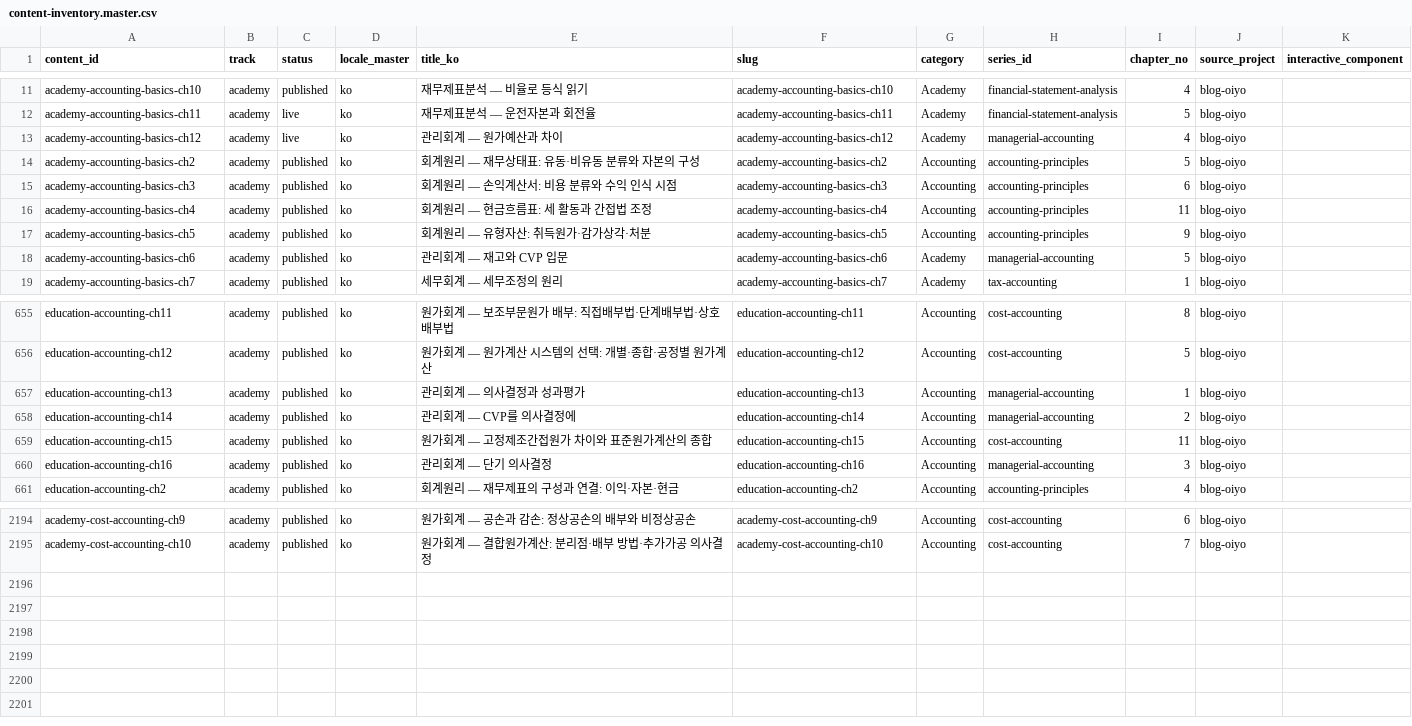
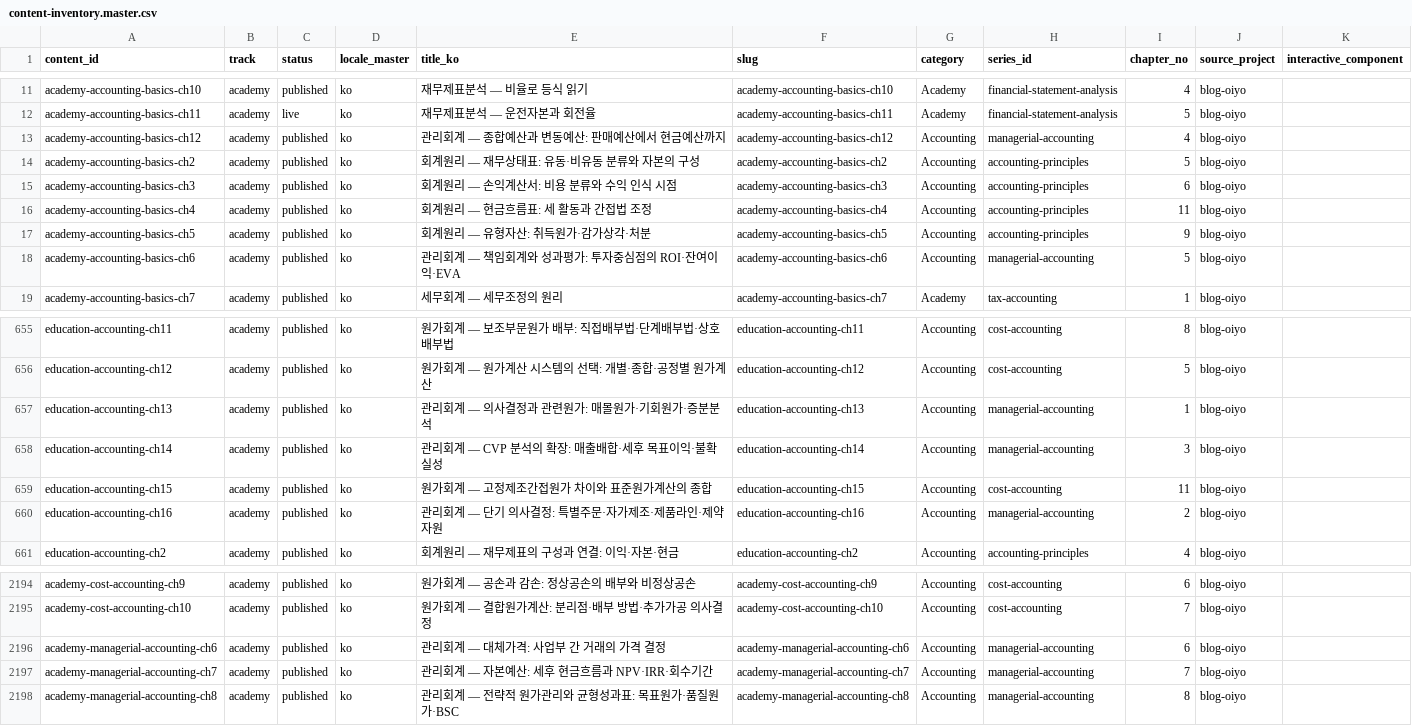
Before and after one commit to yuli3/blog-oiyo, a CSV file: data/catalog/content-inventory.master.csv, drawn as a sheet; only a part is shown, gaps mark what is left out.

```diff
--- a/data/catalog/content-inventory.master.csv
+++ b/data/catalog/content-inventory.master.csv
@@ -12,3 +12,3 @@ academy-accounting-basics-ch10,academy,published,ko,재무제표분석 — 비
 academy-accounting-basics-ch11,academy,live,ko,재무제표분석 — 운전자본과 회전율,academy-accounting-basics-ch11,Academy,financial-statement-analysis,5,blog-oiyo,
-academy-accounting-basics-ch12,academy,live,ko,관리회계 — 원가예산과 차이,academy-accounting-basics-ch12,Academy,managerial-accounting,4,blog-oiyo,
+academy-accounting-basics-ch12,academy,published,ko,관리회계 — 종합예산과 변동예산: 판매예산에서 현금예산까지,academy-accounting-basics-ch12,Accounting,managerial-accounting,4,blog-oiyo,
 academy-accounting-basics-ch2,academy,published,ko,회계원리 — 재무상태표: 유동·비유동 분류와 자본의 구성,academy-accounting-basics-ch2,Accounting,accounting-principles,5,blog-oiyo,
@@ -17,3 +17,3 @@ academy-accounting-basics-ch4,academy,published,ko,회계원리 — 현금흐름
 academy-accounting-basics-ch5,academy,published,ko,회계원리 — 유형자산: 취득원가·감가상각·처분,academy-accounting-basics-ch5,Accounting,accounting-principles,9,blog-oiyo,
-academy-accounting-basics-ch6,academy,published,ko,관리회계 — 재고와 CVP 입문,academy-accounting-basics-ch6,Academy,managerial-accounting,5,blog-oiyo,
+academy-accounting-basics-ch6,academy,published,ko,관리회계 — 책임회계와 성과평가: 투자중심점의 ROI·잔여이익·EVA,academy-accounting-basics-ch6,Accounting,managerial-accounting,5,blog-oiyo,
 academy-accounting-basics-ch7,academy,published,ko,세무회계 — 세무조정의 원리,academy-accounting-basics-ch7,Academy,tax-accounting,1,blog-oiyo,
@@ -656,6 +656,6 @@ education-accounting-ch11,academy,published,ko,원가회계 — 보조부문원
 education-accounting-ch12,academy,published,ko,원가회계 — 원가계산 시스템의 선택: 개별·종합·공정별 원가계산,education-accounting-ch12,Accounting,cost-accounting,5,blog-oiyo,
-education-accounting-ch13,academy,published,ko,관리회계 — 의사결정과 성과평가,education-accounting-ch13,Accounting,managerial-accounting,1,blog-oiyo,
-education-accounting-ch14,academy,published,ko,관리회계 — CVP를 의사결정에,education-accounting-ch14,Accounting,managerial-accounting,2,blog-oiyo,
+education-accounting-ch13,academy,published,ko,관리회계 — 의사결정과 관련원가: 매몰원가·기회원가·증분분석,education-accounting-ch13,Accounting,managerial-accounting,1,blog-oiyo,
+education-accounting-ch14,academy,published,ko,관리회계 — CVP 분석의 확장: 매출배합·세후 목표이익·불확실성,education-accounting-ch14,Accounting,managerial-accounting,3,blog-oiyo,
 education-accounting-ch15,academy,published,ko,원가회계 — 고정제조간접원가 차이와 표준원가계산의 종합,education-accounting-ch15,Accounting,cost-accounting,11,blog-oiyo,
-education-accounting-ch16,academy,published,ko,관리회계 — 단기 의사결정,education-accounting-ch16,Accounting,managerial-accounting,3,blog-oiyo,
+education-accounting-ch16,academy,published,ko,관리회계 — 단기 의사결정: 특별주문·자가제조·제품라인·제약자원,education-accounting-ch16,Accounting,managerial-accounting,2,blog-oiyo,
 education-accounting-ch2,academy,published,ko,회계원리 — 재무제표의 구성과 연결: 이익·자본·현금,education-accounting-ch2,Accounting,accounting-principles,4,blog-oiyo,
@@ -2195 +2195,4 @@ academy-cost-accounting-ch9,academy,published,ko,원가회계 — 공손과 감
 academy-cost-accounting-ch10,academy,published,ko,원가회계 — 결합원가계산: 분리점·배부 방법·추가가공 의사결정,academy-cost-accounting-ch10,Accounting,cost-accounting,7,blog-oiyo,
+academy-managerial-accounting-ch6,academy,published,ko,관리회계 — 대체가격: 사업부 간 거래의 가격 결정,academy-managerial-accounting-ch6,Accounting,managerial-accounting,6,blog-oiyo,
+academy-managerial-accounting-ch7,academy,published,ko,관리회계 — 자본예산: 세후 현금흐름과 NPV·IRR·회수기간,academy-managerial-accounting-ch7,Accounting,managerial-accounting,7,blog-oiyo,
+academy-managerial-accounting-ch8,academy,published,ko,관리회계 — 전략적 원가관리와 균형성과표: 목표원가·품질원가·BSC,academy-managerial-accounting-ch8,Accounting,managerial-accounting,8,blog-oiyo,
```
Also changed, not shown: 10 other files.
